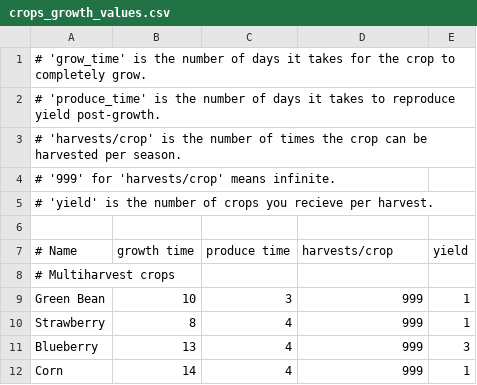
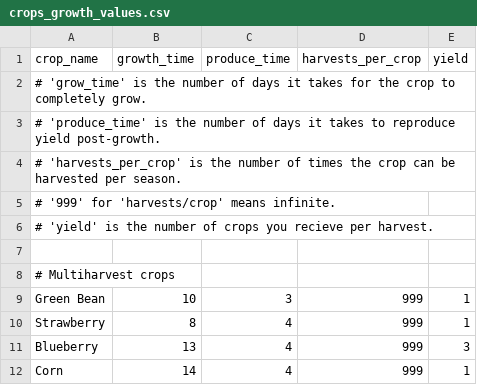
Before and after one commit to amterp/stardew-valley-assistant, a CSV file: crops_growth_values.csv, drawn as a sheet; only a part is shown.

Commit message:
Using csv.DictReader. Also use consistent column names
Someone more used to python might find a way to better convert the list
of dictionaries to a dictionary of dictionaries.

```diff
--- a/crops_growth_values.csv
+++ b/crops_growth_values.csv
@@ -1,4 +1,5 @@
+crop_name,growth_time,produce_time,harvests_per_crop,yield
 # 'grow_time' is the number of days it takes for the crop to completely grow.
 # 'produce_time' is the number of days it takes to reproduce yield post-growth.
-# 'harvests/crop' is the number of times the crop can be harvested per season.
+# 'harvests_per_crop' is the number of times the crop can be harvested per season.
 # '999' for 'harvests/crop' means infinite.
@@ -6,3 +7,2 @@
 
-# Name, growth time, produce time, harvests/crop, yield
 # Multiharvest crops
```
Also changed, not shown: crops_store_values.csv, 1 other file.
